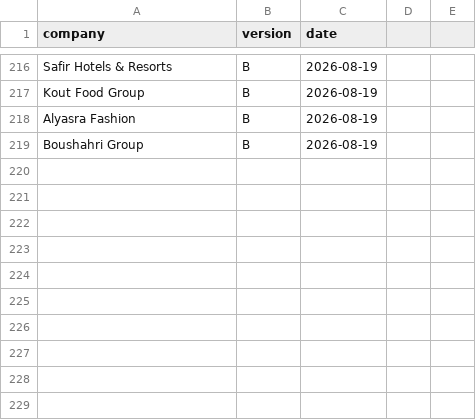
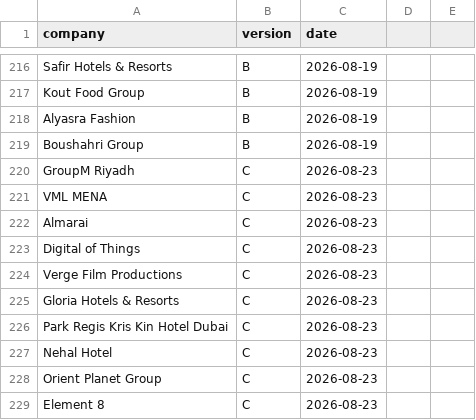
Before and after one commit to Nuredin-Moh/job-madinah, a CSV file: data/followups_sent.csv, drawn as a sheet; only a part is shown, gaps mark what is left out; the diff names each change by its address in the sheet, - before the commit and + after, or states it on an @@ line.

```diff
--- a/data/followups_sent.csv
+++ b/data/followups_sent.csv
+row 220: GroupM Riyadh | C | 2026-08-23
+row 221: VML MENA | C | 2026-08-23
+row 222: Almarai | C | 2026-08-23
+row 223: Digital of Things | C | 2026-08-23
+row 224: Verge Film Productions | C | 2026-08-23
+row 225: Gloria Hotels & Resorts | C | 2026-08-23
+row 226: Park Regis Kris Kin Hotel Dubai | C | 2026-08-23
+row 227: Nehal Hotel | C | 2026-08-23
+row 228: Orient Planet Group | C | 2026-08-23
+row 229: Element 8 | C | 2026-08-23
```
